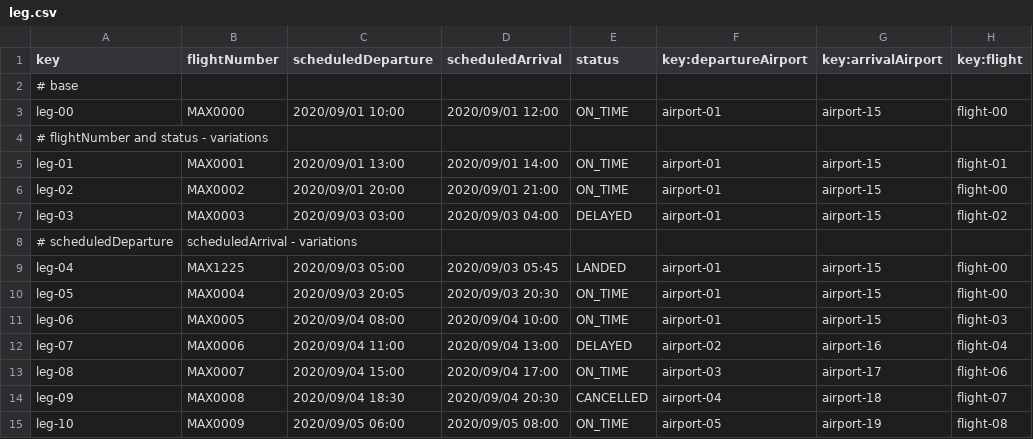
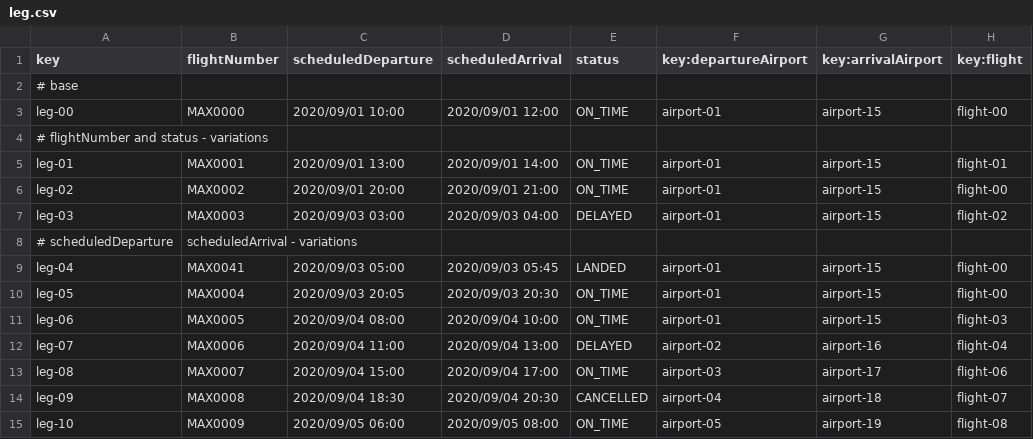
Before and after one commit to Cristinafernandezchica/Acme-ANS, a CSV file: src/main/resources/WEB-INF/data/sample/leg.csv, drawn as a sheet; only a part is shown; the diff names each change by its address in the sheet, - before the commit and + after, or states it on an @@ line.

Commit message:
feat(leg): Enhance validations for update a leg
- Introduced `findLegByFlightNumber` method in `ManagerLegRepository` to
retrieve legs by flight number.
- Updated validation messages for mandatory fields in `Flight` and `Leg`
entities to provide clearer feedback.
- Enhanced the leg form view to conditionally render fields based on
draft mode status.

```diff
--- a/src/main/resources/WEB-INF/data/sample/leg.csv
+++ b/src/main/resources/WEB-INF/data/sample/leg.csv
-B9 (flightNumber): MAX1225
+B9 (flightNumber): MAX0041
```
Also changed, not shown: 8 other files.
